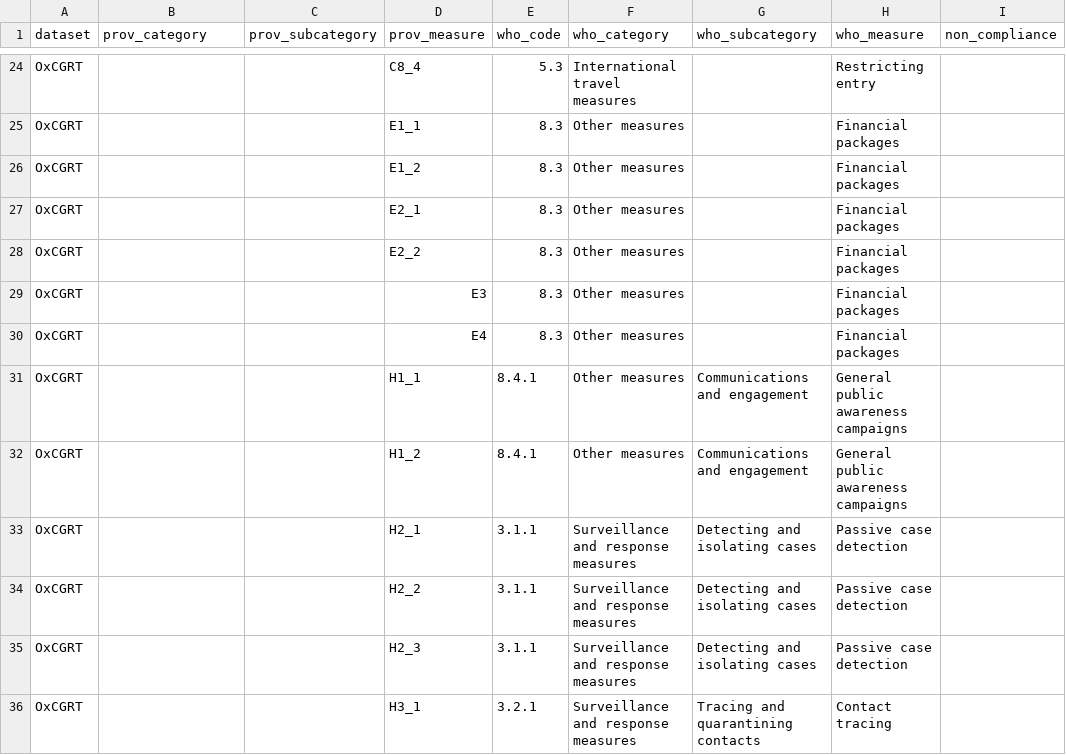
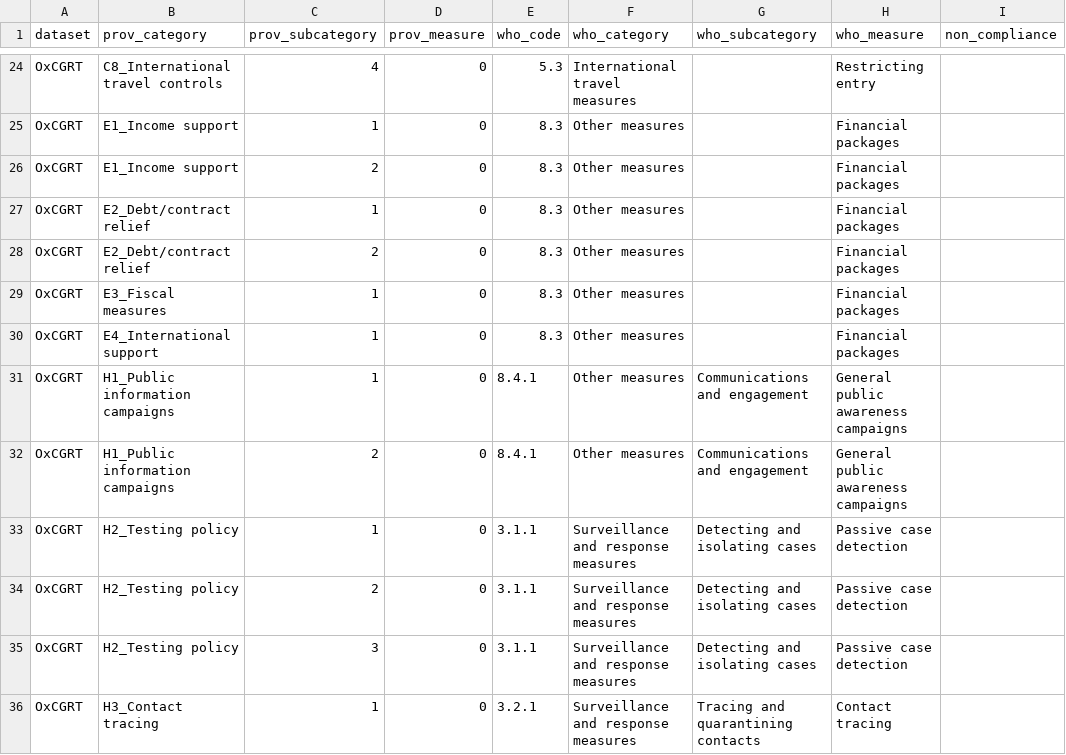
Before and after one commit to prakashsarnobat/WHO_PHSM_Cleaning_Prakash, a CSV file: config/who_coding/OxCGRT.csv, drawn as a sheet; only a part is shown, gaps mark what is left out; the diff covers the shown part only; the diff names each change by its address in the sheet, - before the commit and + after, or states it on an @@ line.

```diff
--- a/config/who_coding/OxCGRT.csv
+++ b/config/who_coding/OxCGRT.csv
-B24 (prov_category): (empty)
+B24 (prov_category): C8_International travel controls
-C24 (prov_subcategory): (empty)
+C24 (prov_subcategory): 4
-D24 (prov_measure): C8_4
+D24 (prov_measure): 0
-B25:B26 (prov_category): (empty)
+B25:B26 (prov_category): E1_Income support
-C25 (prov_subcategory): (empty)
+C25 (prov_subcategory): 1
-D25 (prov_measure): E1_1
+D25 (prov_measure): 0
-C26 (prov_subcategory): (empty)
+C26 (prov_subcategory): 2
-D26 (prov_measure): E1_2
+D26 (prov_measure): 0
-B27:B28 (prov_category): (empty)
+B27:B28 (prov_category): E2_Debt/contract relief
-C27 (prov_subcategory): (empty)
+C27 (prov_subcategory): 1
-D27 (prov_measure): E2_1
+D27 (prov_measure): 0
-C28 (prov_subcategory): (empty)
+C28 (prov_subcategory): 2
-D28 (prov_measure): E2_2
+D28 (prov_measure): 0
-B29 (prov_category): (empty)
+B29 (prov_category): E3_Fiscal measures
-C29:C31 (prov_subcategory): (empty)
+C29:C31 (prov_subcategory): 1
-D29 (prov_measure): E3
+D29 (prov_measure): 0
-B30 (prov_category): (empty)
+B30 (prov_category): E4_International support
-D30 (prov_measure): E4
+D30 (prov_measure): 0
-B31:B32 (prov_category): (empty)
+B31:B32 (prov_category): H1_Public information campaigns
-D31 (prov_measure): H1_1
+D31 (prov_measure): 0
-C32 (prov_subcategory): (empty)
+C32 (prov_subcategory): 2
-D32 (prov_measure): H1_2
+D32 (prov_measure): 0
-B33:B35 (prov_category): (empty)
+B33:B35 (prov_category): H2_Testing policy
-C33 (prov_subcategory): (empty)
+C33 (prov_subcategory): 1
-D33 (prov_measure): H2_1
+D33 (prov_measure): 0
-C34 (prov_subcategory): (empty)
+C34 (prov_subcategory): 2
-D34 (prov_measure): H2_2
+D34 (prov_measure): 0
-C35 (prov_subcategory): (empty)
+C35 (prov_subcategory): 3
-D35 (prov_measure): H2_3
+D35 (prov_measure): 0
-B36 (prov_category): (empty)
+B36 (prov_category): H3_Contact tracing
-C36 (prov_subcategory): (empty)
+C36 (prov_subcategory): 1
-D36 (prov_measure): H3_1
+D36 (prov_measure): 0
```
Also changed, not shown: 4 added rows, 1 removed row and 90 edited cells elsewhere in this file, config/key_map/OxCGRT.csv, 11 other files.
